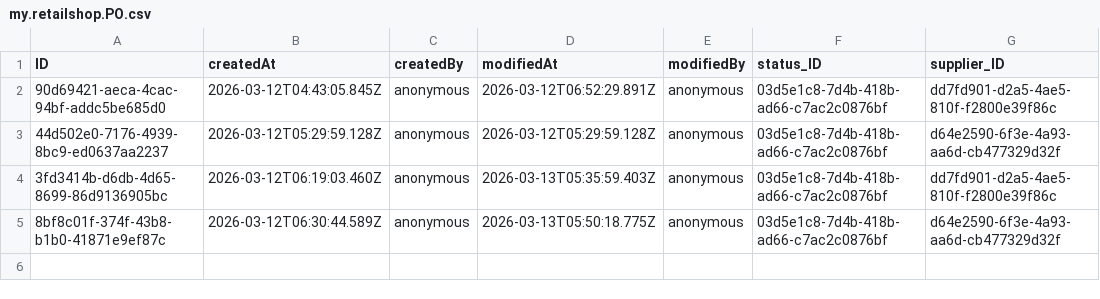
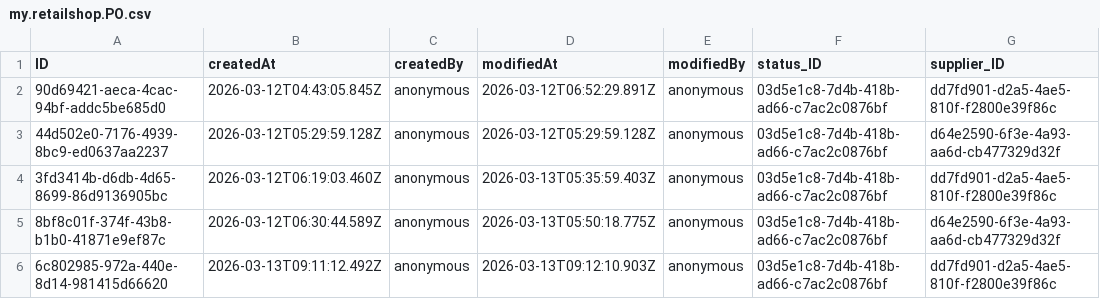
Before and after one commit to Shobhitha-Bhat/Retail_Inventory_And_Billing_Mgmt_System-V2-, a CSV file: db/data/my.retailshop.PO.csv, drawn as a sheet.

```diff
--- a/db/data/my.retailshop.PO.csv
+++ b/db/data/my.retailshop.PO.csv
@@ -5 +5,2 @@ ID,createdAt,createdBy,modifiedAt,modifiedBy,status_ID,supplier_ID
 8bf8c01f-374f-43b8-b1b0-41871e9ef87c,2026-03-12T06:30:44.589Z,anonymous,2026-03-13T05:50:18.775Z,anonymous,03d5e1c8-7d4b-418b-ad66-c7ac2c0876bf,d64e2590-6f3e-4a93-aa6d-cb477329d32f
+6c802985-972a-440e-8d14-981415d66620,2026-03-13T09:11:12.492Z,anonymous,2026-03-13T09:12:10.903Z,anonymous,03d5e1c8-7d4b-418b-ad66-c7ac2c0876bf,dd7fd901-d2a5-4ae5-810f-f2800e39f86c
```
Also changed, not shown: db/data/my.retailshop.DistributorOrderItems.csv, db/data/my.retailshop.IndependentDistributor.csv, 9 other files.
